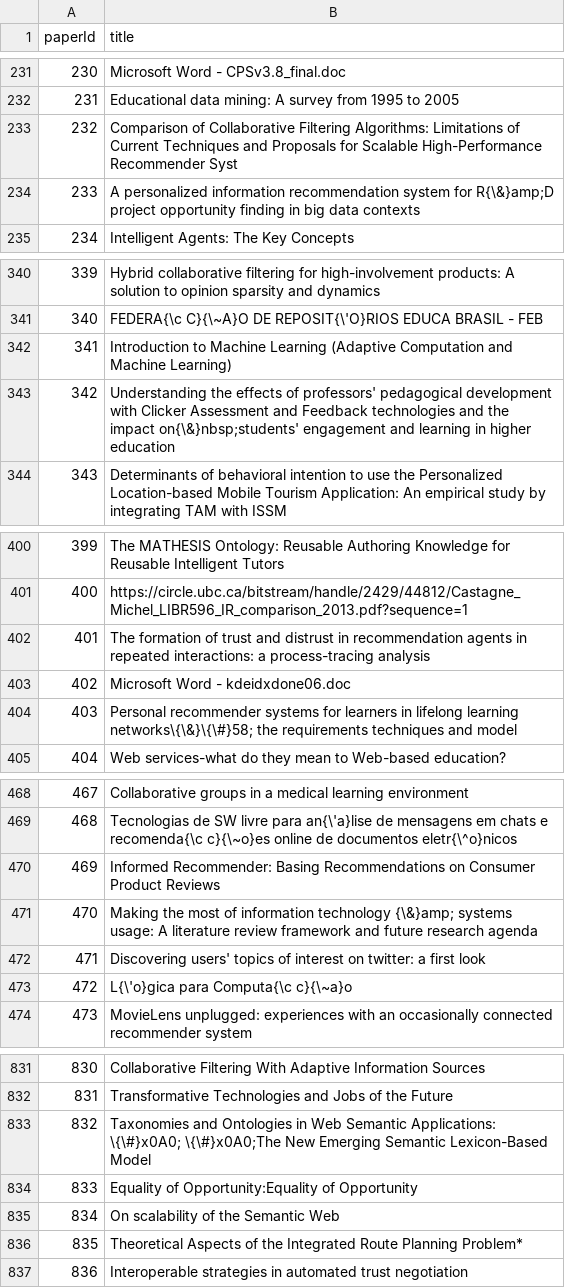
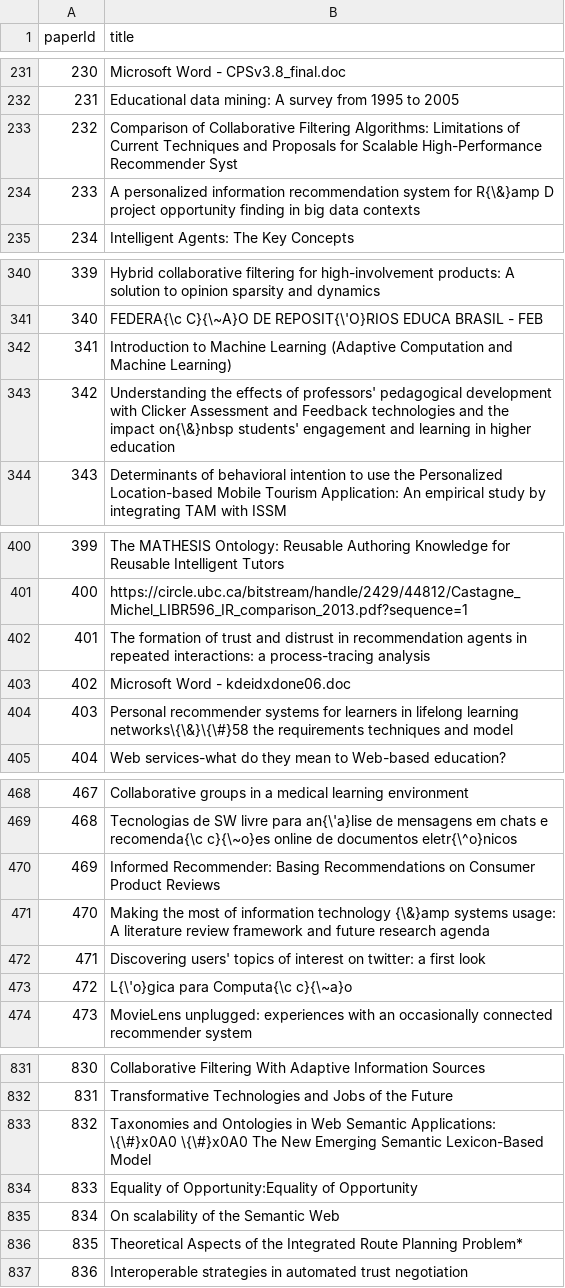
Before and after one commit to kriskappel/RecommendationSystem, a CSV file: projeto/data/biblioteca.csv, drawn as a sheet; only a part is shown, gaps mark what is left out; the diff covers the shown part only.

```diff
--- a/projeto/data/biblioteca.csv
+++ b/projeto/data/biblioteca.csv
@@ -233,3 +233,3 @@ paperId,title
 232,Comparison of Collaborative Filtering Algorithms: Limitations of Current Techniques and Proposals for Scalable  High-Performance Recommender Syst
-233,A personalized information recommendation system for R{\&}amp;D project opportunity finding in big data contexts
+233,A personalized information recommendation system for R{\&}amp D project opportunity finding in big data contexts
 234,Intelligent Agents: The Key Concepts
@@ -342,3 +342,3 @@ paperId,title
 341,Introduction to Machine Learning (Adaptive Computation and Machine Learning)
-342,Understanding the effects of professors' pedagogical development with Clicker Assessment and Feedback technologies and the impact on{\&}nbsp;students' engagement and learning in higher education
+342,Understanding the effects of professors' pedagogical development with Clicker Assessment and Feedback technologies and the impact on{\&}nbsp students' engagement and learning in higher education
 343,Determinants of behavioral intention to use the Personalized Location-based Mobile Tourism Application: An empirical study by integrating TAM with ISSM
@@ -403,3 +403,3 @@ paperId,title
 402,Microsoft Word - kdeidxdone06.doc
-403,Personal recommender systems for learners in lifelong learning networks\{\&}\{\#}58; the requirements  techniques and model
+403,Personal recommender systems for learners in lifelong learning networks\{\&}\{\#}58  the requirements  techniques and model
 404,Web services-what do they mean to Web-based education?
@@ -470,3 +470,3 @@ paperId,title
 469,Informed Recommender: Basing Recommendations on Consumer Product Reviews
-470,Making the most of information technology {\&}amp; systems usage: A literature review  framework and future research agenda
+470,Making the most of information technology {\&}amp  systems usage: A literature review  framework and future research agenda
 471,Discovering users' topics of interest on twitter: a first look
@@ -832,3 +832,3 @@ paperId,title
 831,Transformative Technologies and Jobs of the Future
-832,Taxonomies and Ontologies in Web Semantic Applications: \{\#}x0A0; \{\#}x0A0;The New Emerging Semantic Lexicon-Based Model
+832,Taxonomies and Ontologies in Web Semantic Applications: \{\#}x0A0  \{\#}x0A0 The New Emerging Semantic Lexicon-Based Model
 833,Equality of Opportunity:Equality of Opportunity
```
Also changed, not shown: 4 edited cells elsewhere in this file, 5 other files.
